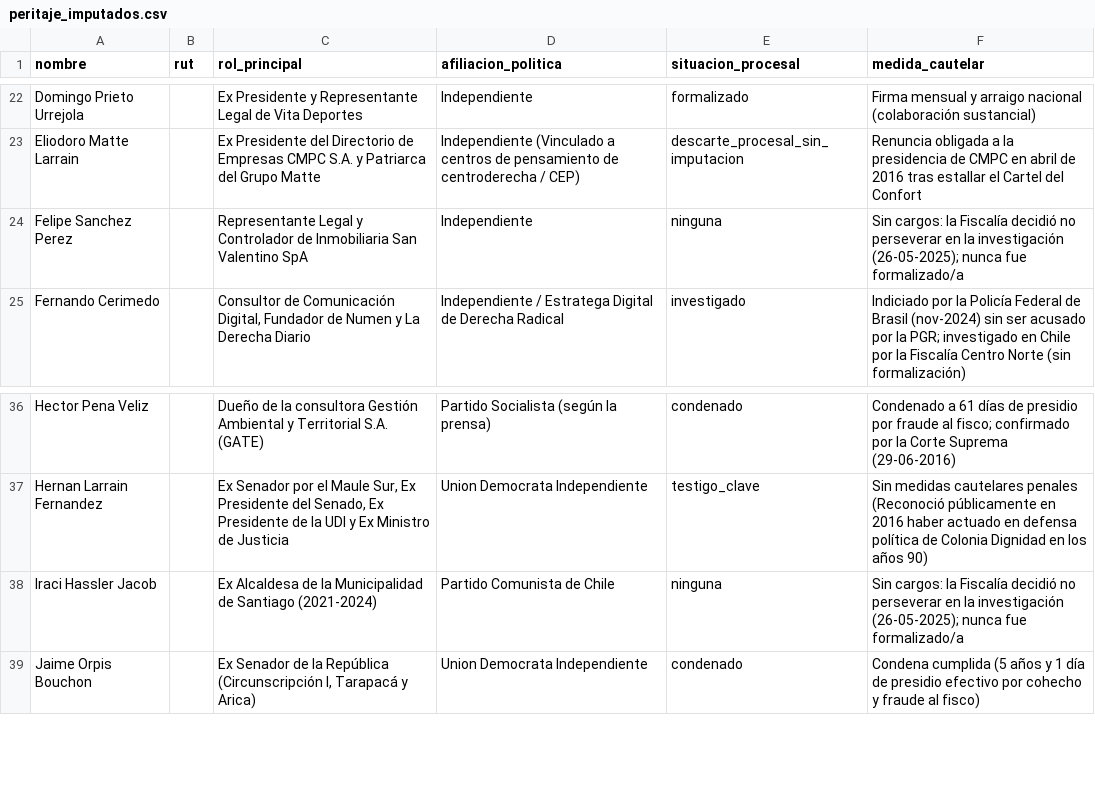
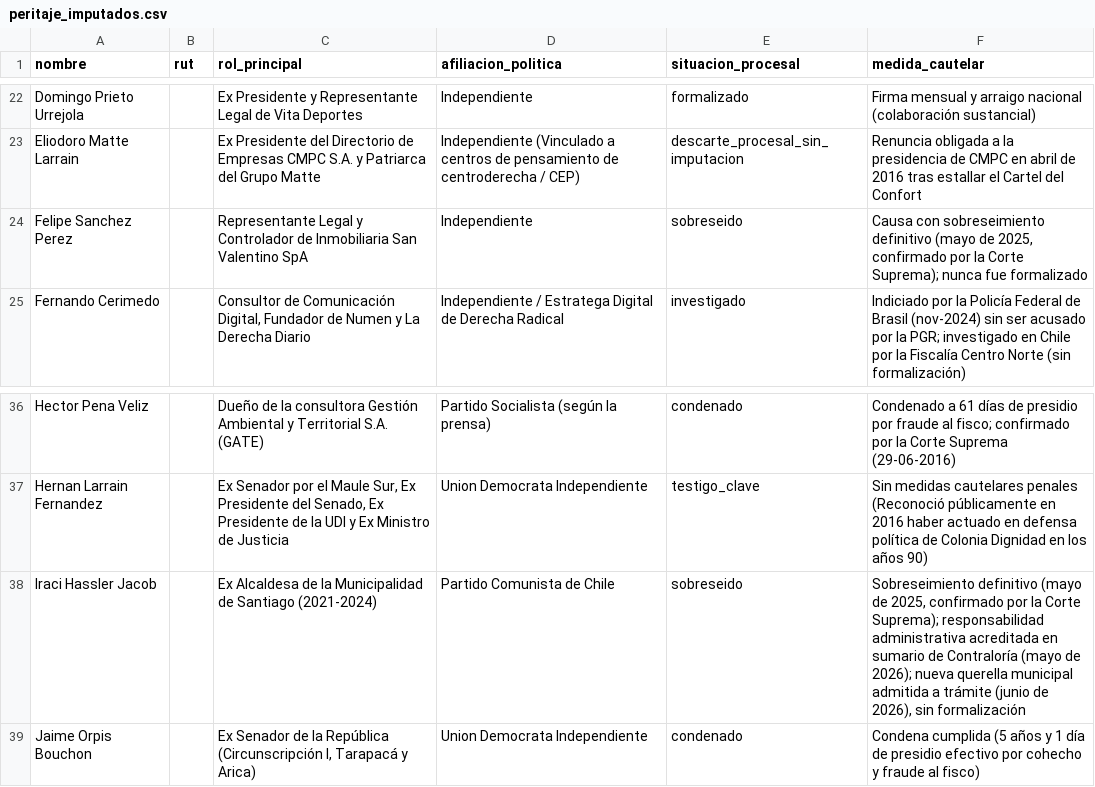
Before and after one commit to 0kamir/ftm-chile, a CSV file: 05_Vistas_Analiticas/Exportaciones/peritaje_imputados.csv, drawn as a sheet; only a part is shown, gaps mark what is left out.

```diff
--- a/05_Vistas_Analiticas/Exportaciones/peritaje_imputados.csv
+++ b/05_Vistas_Analiticas/Exportaciones/peritaje_imputados.csv
@@ -23,3 +23,3 @@ Domingo Prieto Urrejola,,Ex Presidente y Representante Legal de Vita Deportes,In
 Eliodoro Matte Larrain,,Ex Presidente del Directorio de Empresas CMPC S.A. y Patriarca del Grupo Matte,Independiente (Vinculado a centros de pensamiento de centroderecha / CEP),descarte_procesal_sin_imputacion,Renuncia obligada a la presidencia de CMPC en abril de 2016 tras estallar el Cartel del Confort
-Felipe Sanchez Perez,,Representante Legal y Controlador de Inmobiliaria San Valentino SpA,Independiente,ninguna,Sin cargos: la Fiscalía decidió no perseverar en la investigación (26-05-2025); nunca fue formalizado/a
+Felipe Sanchez Perez,,Representante Legal y Controlador de Inmobiliaria San Valentino SpA,Independiente,sobreseido,"Causa con sobreseimiento definitivo (mayo de 2025, confirmado por la Corte Suprema); nunca fue formalizado"
 Fernando Cerimedo,,"Consultor de Comunicación Digital, Fundador de Numen y La Derecha Diario",Independiente / Estratega Digital de Derecha Radical,investigado,Indiciado por la Policía Federal de Brasil (nov-2024) sin ser acusado por la PGR; investigado en Chile por la Fiscalía Centro Norte (sin formalización)
@@ -37,3 +37,3 @@ Hector Pena Veliz,,Dueño de la consultora Gestión Ambiental y Territorial S.A.
 Hernan Larrain Fernandez,,"Ex Senador por el Maule Sur, Ex Presidente del Senado, Ex Presidente de la UDI y Ex Ministro de Justicia",Union Democrata Independiente,testigo_clave,Sin medidas cautelares penales (Reconoció públicamente en 2016 haber actuado en defensa política de Colonia Dignidad en los años 90)
-Iraci Hassler Jacob,,Ex Alcaldesa de la Municipalidad de Santiago (2021-2024),Partido Comunista de Chile,ninguna,Sin cargos: la Fiscalía decidió no perseverar en la investigación (26-05-2025); nunca fue formalizado/a
+Iraci Hassler Jacob,,Ex Alcaldesa de la Municipalidad de Santiago (2021-2024),Partido Comunista de Chile,sobreseido,"Sobreseimiento definitivo (mayo de 2025, confirmado por la Corte Suprema); responsabilidad administrativa acreditada en sumario de Contraloría (mayo de 2026); nueva querella municipal admitida a trámite (junio de 2026), sin formalización"
 Jaime Orpis Bouchon,,"Ex Senador de la República (Circunscripción I, Tarapacá y Arica)",Union Democrata Independiente,condenado,Condena cumplida (5 años y 1 día de presidio efectivo por cohecho y fraude al fisco)
```
Also changed, not shown: 9 other files.
